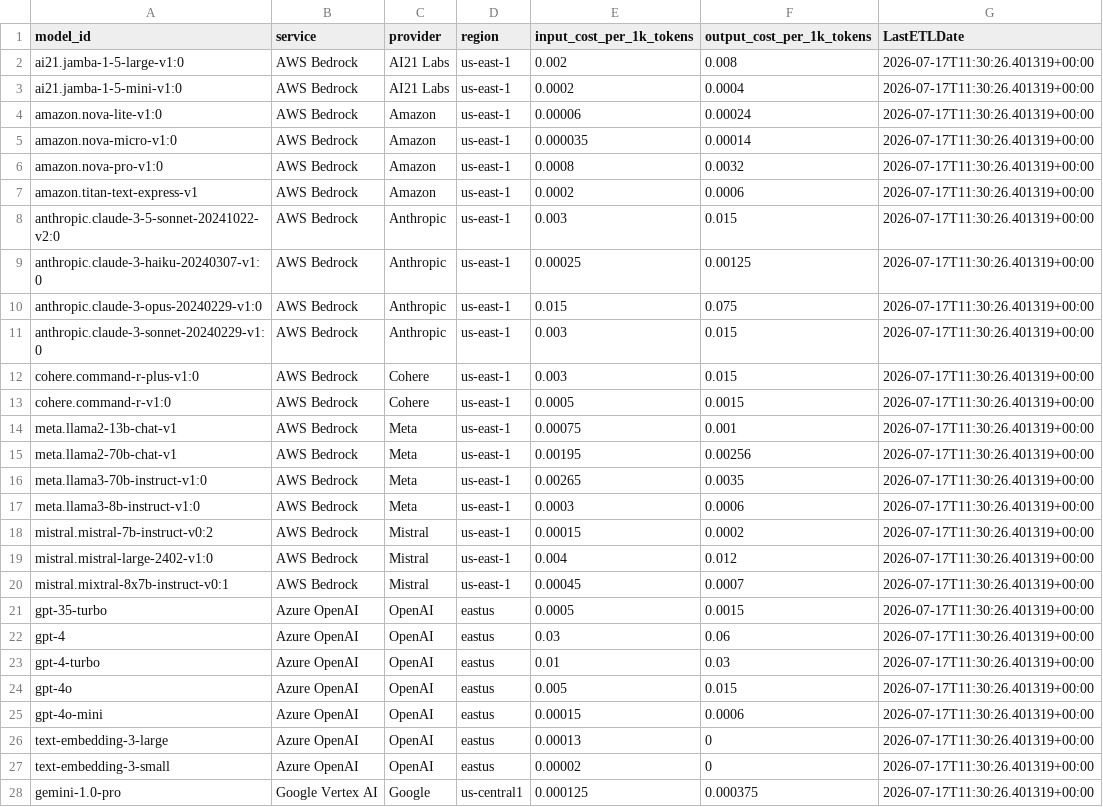
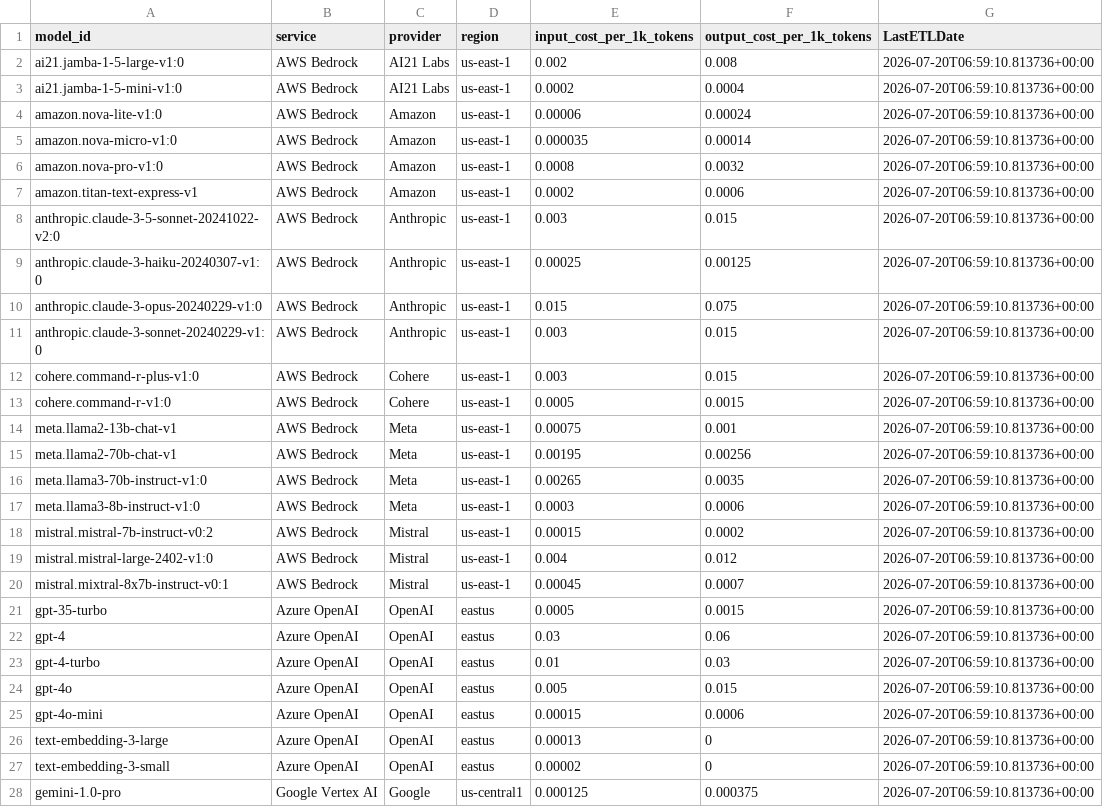
Before and after one commit to dstaulcu/llm-pricing-fetcher, a CSV file: output/model_costs.csv, drawn as a sheet; only a part is shown; the diff covers the shown part only.

```diff
--- a/output/model_costs.csv
+++ b/output/model_costs.csv
@@ -1,28 +1,28 @@
 model_id,service,provider,region,input_cost_per_1k_tokens,output_cost_per_1k_tokens,LastETLDate
-ai21.jamba-1-5-large-v1:0,AWS Bedrock,AI21 Labs,us-east-1,0.002,0.008,2026-07-17T11:30:26.401319+00:00
-ai21.jamba-1-5-mini-v1:0,AWS Bedrock,AI21 Labs,us-east-1,0.0002,0.0004,2026-07-17T11:30:26.401319+00:00
-amazon.nova-lite-v1:0,AWS Bedrock,Amazon,us-east-1,0.00006,0.00024,2026-07-17T11:30:26.401319+00:00
-amazon.nova-micro-v1:0,AWS Bedrock,Amazon,us-east-1,0.000035,0.00014,2026-07-17T11:30:26.401319+00:00
-amazon.nova-pro-v1:0,AWS Bedrock,Amazon,us-east-1,0.0008,0.0032,2026-07-17T11:30:26.401319+00:00
-amazon.titan-text-express-v1,AWS Bedrock,Amazon,us-east-1,0.0002,0.0006,2026-07-17T11:30:26.401319+00:00
-anthropic.claude-3-5-sonnet-20241022-v2:0,AWS Bedrock,Anthropic,us-east-1,0.003,0.015,2026-07-17T11:30:26.401319+00:00
-anthropic.claude-3-haiku-20240307-v1:0,AWS Bedrock,Anthropic,us-east-1,0.00025,0.00125,2026-07-17T11:30:26.401319+00:00
-anthropic.claude-3-opus-20240229-v1:0,AWS Bedrock,Anthropic,us-east-1,0.015,0.075,2026-07-17T11:30:26.401319+00:00
-anthropic.claude-3-sonnet-20240229-v1:0,AWS Bedrock,Anthropic,us-east-1,0.003,0.015,2026-07-17T11:30:26.401319+00:00
-cohere.command-r-plus-v1:0,AWS Bedrock,Cohere,us-east-1,0.003,0.015,2026-07-17T11:30:26.401319+00:00
-cohere.command-r-v1:0,AWS Bedrock,Cohere,us-east-1,0.0005,0.0015,2026-07-17T11:30:26.401319+00:00
-meta.llama2-13b-chat-v1,AWS Bedrock,Meta,us-east-1,0.00075,0.001,2026-07-17T11:30:26.401319+00:00
-meta.llama2-70b-chat-v1,AWS Bedrock,Meta,us-east-1,0.00195,0.00256,2026-07-17T11:30:26.401319+00:00
-meta.llama3-70b-instruct-v1:0,AWS Bedrock,Meta,us-east-1,0.00265,0.0035,2026-07-17T11:30:26.401319+00:00
-meta.llama3-8b-instruct-v1:0,AWS Bedrock,Meta,us-east-1,0.0003,0.0006,2026-07-17T11:30:26.401319+00:00
-mistral.mistral-7b-instruct-v0:2,AWS Bedrock,Mistral,us-east-1,0.00015,0.0002,2026-07-17T11:30:26.401319+00:00
-mistral.mistral-large-2402-v1:0,AWS Bedrock,Mistral,us-east-1,0.004,0.012,2026-07-17T11:30:26.401319+00:00
-mistral.mixtral-8x7b-instruct-v0:1,AWS Bedrock,Mistral,us-east-1,0.00045,0.0007,2026-07-17T11:30:26.401319+00:00
-gpt-35-turbo,Azure OpenAI,OpenAI,eastus,0.0005,0.0015,2026-07-17T11:30:26.401319+00:00
-gpt-4,Azure OpenAI,OpenAI,eastus,0.03,0.06,2026-07-17T11:30:26.401319+00:00
-gpt-4-turbo,Azure OpenAI,OpenAI,eastus,0.01,0.03,2026-07-17T11:30:26.401319+00:00
-gpt-4o,Azure OpenAI,OpenAI,eastus,0.005,0.015,2026-07-17T11:30:26.401319+00:00
-gpt-4o-mini,Azure OpenAI,OpenAI,eastus,0.00015,0.0006,2026-07-17T11:30:26.401319+00:00
-text-embedding-3-large,Azure OpenAI,OpenAI,eastus,0.00013,0,2026-07-17T11:30:26.401319+00:00
-text-embedding-3-small,Azure OpenAI,OpenAI,eastus,0.00002,0,2026-07-17T11:30:26.401319+00:00
-gemini-1.0-pro,Google Vertex AI,Google,us-central1,0.000125,0.000375,2026-07-17T11:30:26.401319+00:00
+ai21.jamba-1-5-large-v1:0,AWS Bedrock,AI21 Labs,us-east-1,0.002,0.008,2026-07-20T06:59:10.813736+00:00
+ai21.jamba-1-5-mini-v1:0,AWS Bedrock,AI21 Labs,us-east-1,0.0002,0.0004,2026-07-20T06:59:10.813736+00:00
+amazon.nova-lite-v1:0,AWS Bedrock,Amazon,us-east-1,0.00006,0.00024,2026-07-20T06:59:10.813736+00:00
+amazon.nova-micro-v1:0,AWS Bedrock,Amazon,us-east-1,0.000035,0.00014,2026-07-20T06:59:10.813736+00:00
+amazon.nova-pro-v1:0,AWS Bedrock,Amazon,us-east-1,0.0008,0.0032,2026-07-20T06:59:10.813736+00:00
+amazon.titan-text-express-v1,AWS Bedrock,Amazon,us-east-1,0.0002,0.0006,2026-07-20T06:59:10.813736+00:00
+anthropic.claude-3-5-sonnet-20241022-v2:0,AWS Bedrock,Anthropic,us-east-1,0.003,0.015,2026-07-20T06:59:10.813736+00:00
+anthropic.claude-3-haiku-20240307-v1:0,AWS Bedrock,Anthropic,us-east-1,0.00025,0.00125,2026-07-20T06:59:10.813736+00:00
+anthropic.claude-3-opus-20240229-v1:0,AWS Bedrock,Anthropic,us-east-1,0.015,0.075,2026-07-20T06:59:10.813736+00:00
+anthropic.claude-3-sonnet-20240229-v1:0,AWS Bedrock,Anthropic,us-east-1,0.003,0.015,2026-07-20T06:59:10.813736+00:00
+cohere.command-r-plus-v1:0,AWS Bedrock,Cohere,us-east-1,0.003,0.015,2026-07-20T06:59:10.813736+00:00
+cohere.command-r-v1:0,AWS Bedrock,Cohere,us-east-1,0.0005,0.0015,2026-07-20T06:59:10.813736+00:00
+meta.llama2-13b-chat-v1,AWS Bedrock,Meta,us-east-1,0.00075,0.001,2026-07-20T06:59:10.813736+00:00
+meta.llama2-70b-chat-v1,AWS Bedrock,Meta,us-east-1,0.00195,0.00256,2026-07-20T06:59:10.813736+00:00
+meta.llama3-70b-instruct-v1:0,AWS Bedrock,Meta,us-east-1,0.00265,0.0035,2026-07-20T06:59:10.813736+00:00
+meta.llama3-8b-instruct-v1:0,AWS Bedrock,Meta,us-east-1,0.0003,0.0006,2026-07-20T06:59:10.813736+00:00
+mistral.mistral-7b-instruct-v0:2,AWS Bedrock,Mistral,us-east-1,0.00015,0.0002,2026-07-20T06:59:10.813736+00:00
+mistral.mistral-large-2402-v1:0,AWS Bedrock,Mistral,us-east-1,0.004,0.012,2026-07-20T06:59:10.813736+00:00
+mistral.mixtral-8x7b-instruct-v0:1,AWS Bedrock,Mistral,us-east-1,0.00045,0.0007,2026-07-20T06:59:10.813736+00:00
+gpt-35-turbo,Azure OpenAI,OpenAI,eastus,0.0005,0.0015,2026-07-20T06:59:10.813736+00:00
+gpt-4,Azure OpenAI,OpenAI,eastus,0.03,0.06,2026-07-20T06:59:10.813736+00:00
+gpt-4-turbo,Azure OpenAI,OpenAI,eastus,0.01,0.03,2026-07-20T06:59:10.813736+00:00
+gpt-4o,Azure OpenAI,OpenAI,eastus,0.005,0.015,2026-07-20T06:59:10.813736+00:00
+gpt-4o-mini,Azure OpenAI,OpenAI,eastus,0.00015,0.0006,2026-07-20T06:59:10.813736+00:00
+text-embedding-3-large,Azure OpenAI,OpenAI,eastus,0.00013,0,2026-07-20T06:59:10.813736+00:00
+text-embedding-3-small,Azure OpenAI,OpenAI,eastus,0.00002,0,2026-07-20T06:59:10.813736+00:00
+gemini-1.0-pro,Google Vertex AI,Google,us-central1,0.000125,0.000375,2026-07-20T06:59:10.813736+00:00
```
Also changed, not shown: 8 edited cells elsewhere in this file.
